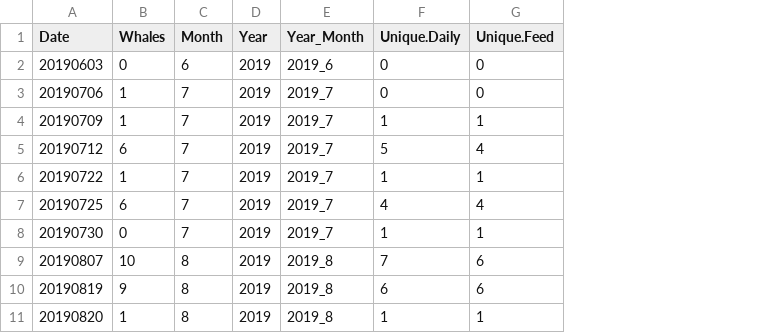
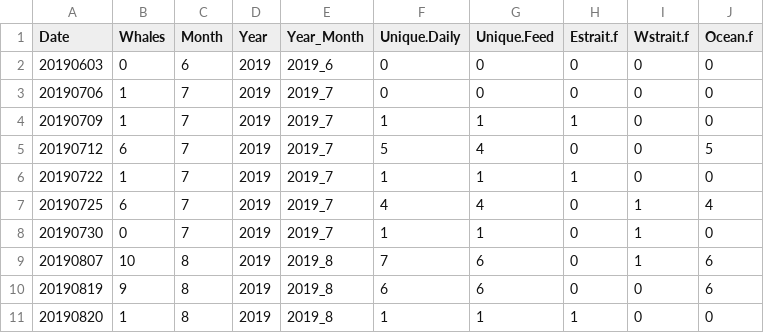
Before and after one commit to lizallyn/Project-Mysids, a CSV file: whales per day for R.csv, drawn as a sheet; only a part is shown; the diff names each change by its address in the sheet, - before the commit and + after, or states it on an @@ line.

Commit message:
new regional columns (feed only)

```diff
--- a/whales per day for R.csv
+++ b/whales per day for R.csv
+column H (Estrait.f), rows 2-11: 0 | 0 | 1 | 0 | 1 | 0 | 0 | 0 | 0 | 1
+column I (Wstrait.f), rows 2-11: 0 | 0 | 0 | 0 | 0 | 1 | 1 | 1 | 0 | 0
+column J (Ocean.f), rows 2-11: 0 | 0 | 0 | 5 | 0 | 4 | 0 | 6 | 6 | 0
```
